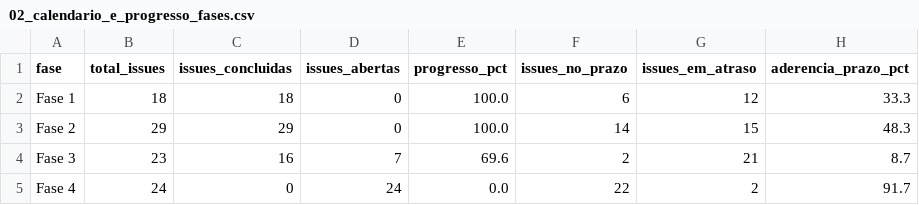
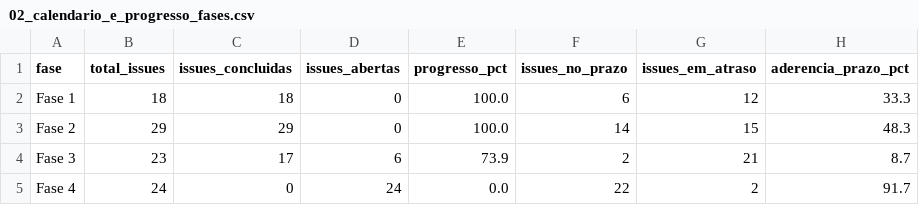
Before and after one commit to FCTE-Qualidade-de-Software-1/2026-2_T02_KAREN_JONES, a CSV file: dados/gestao/02_calendario_e_progresso_fases.csv, drawn as a sheet.

```diff
--- a/dados/gestao/02_calendario_e_progresso_fases.csv
+++ b/dados/gestao/02_calendario_e_progresso_fases.csv
@@ -3,3 +3,3 @@ Fase 1,18,18,0,100.0,6,12,33.3
 Fase 2,29,29,0,100.0,14,15,48.3
-Fase 3,23,16,7,69.6,2,21,8.7
+Fase 3,23,17,6,73.9,2,21,8.7
 Fase 4,24,0,24,0.0,22,2,91.7
```
Also changed, not shown: dados/gestao/05_detalhamento_issues.csv, dados/gestao/07_resumo_entregas.csv, 9 other files.
